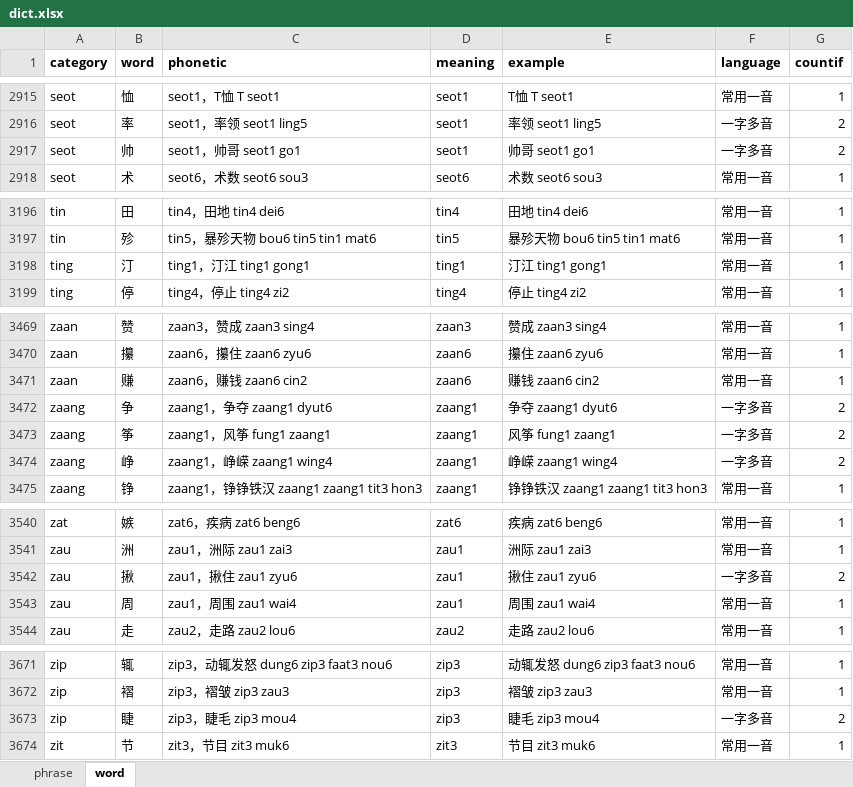
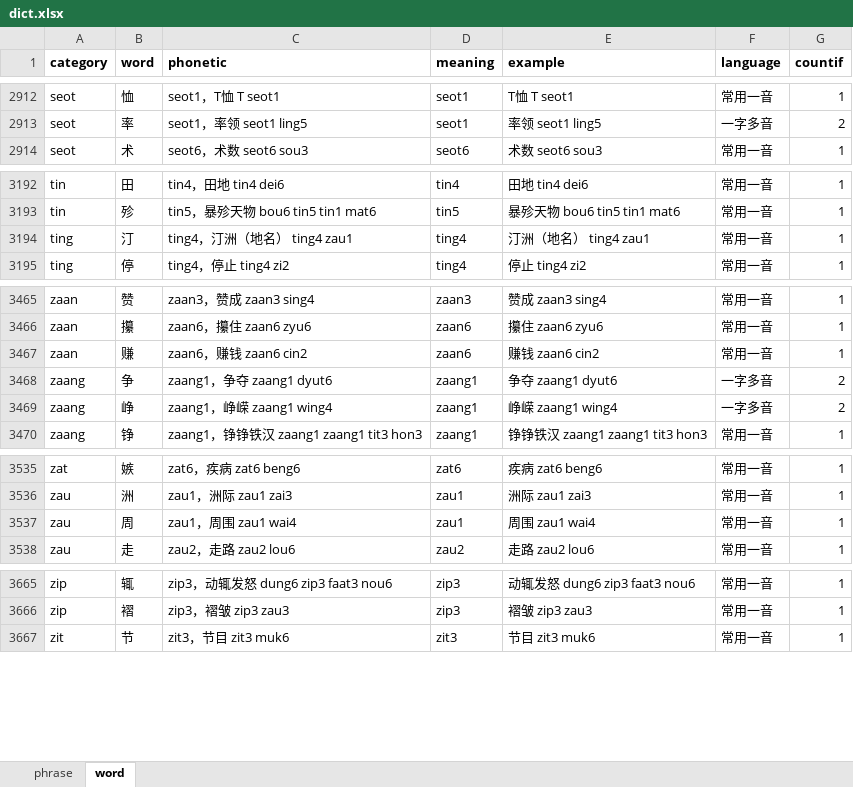
Before and after one commit to viewnn/wordcards, an Excel workbook: dict.xlsx, sheet word, drawn as a sheet; only a part is shown, gaps mark what is left out; values as stored, in another font and other column widths than the file's, no borders; removed rows and columns are numbered as before the commit, all else as after; the diff covers the shown part only; the diff names each change by its address in the sheet, - before the commit and + after, or states it on an @@ line.

```diff
--- a/dict.xlsx (sheet word)
+++ b/dict.xlsx (sheet word)
-row 2917: seot | 帅 | seot1，帅哥 seot1 go1 | seot1 | 帅哥 seot1 go1 | 一字多音 | 2
-C3194 (phonetic): ting1，汀江 ting1 gong1
+C3194 (phonetic): ting4，汀洲（地名） ting4 zau1
-D3194 (meaning): ting1
+D3194 (meaning): ting4
-E3194 (example): 汀江 ting1 gong1
+E3194 (example): 汀洲（地名） ting4 zau1
-row 3473: zaang | 筝 | zaang1，风筝 fung1 zaang1 | zaang1 | 风筝 fung1 zaang1 | 一字多音 | 2
-row 3542: zau | 揪 | zau1，揪住 zau1 zyu6 | zau1 | 揪住 zau1 zyu6 | 一字多音 | 2
-row 3673: zip | 睫 | zip3，睫毛 zip3 mou4 | zip3 | 睫毛 zip3 mou4 | 一字多音 | 2
```
Also changed, not shown: 1 added row, 4 removed rows and 32 edited cells elsewhere in this sheet, formulas that keep their value.
